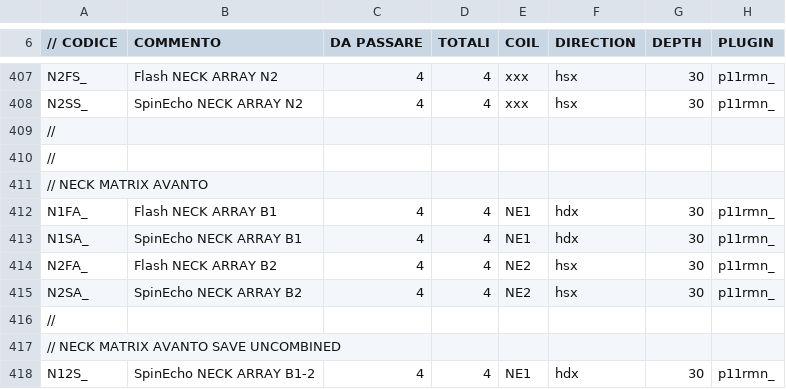
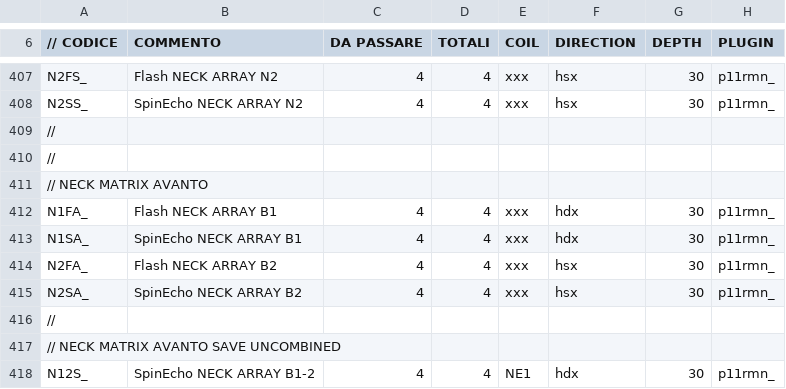
Before and after one commit to albertoduina/ControlliMensili, a CSV file: ControlliMensili/codiciNew.csv, drawn as a sheet; only a part is shown, gaps mark what is left out.

```diff
--- a/ControlliMensili/codiciNew.csv
+++ b/ControlliMensili/codiciNew.csv
@@ -411,6 +411,6 @@ N2SS_;SpinEcho NECK ARRAY N2;4;4;xxx;hsx;30;p11rmn_
 // NECK MATRIX AVANTO;;;;;;;
-N1FA_;Flash NECK ARRAY B1;4;4;NE1;hdx;30;p11rmn_
-N1SA_;SpinEcho NECK ARRAY B1;4;4;NE1;hdx;30;p11rmn_
-N2FA_;Flash NECK ARRAY B2;4;4;NE2;hsx;30;p11rmn_
-N2SA_;SpinEcho NECK ARRAY B2;4;4;NE2;hsx;30;p11rmn_
+N1FA_;Flash NECK ARRAY B1;4;4;xxx;hdx;30;p11rmn_
+N1SA_;SpinEcho NECK ARRAY B1;4;4;xxx;hdx;30;p11rmn_
+N2FA_;Flash NECK ARRAY B2;4;4;xxx;hsx;30;p11rmn_
+N2SA_;SpinEcho NECK ARRAY B2;4;4;xxx;hsx;30;p11rmn_
 //;;;;;;;
```
Also changed, not shown: ControlliMensili/codiciDesenzano.csv, ControlliMensili/codiciEsine.csv, 13 other files.
